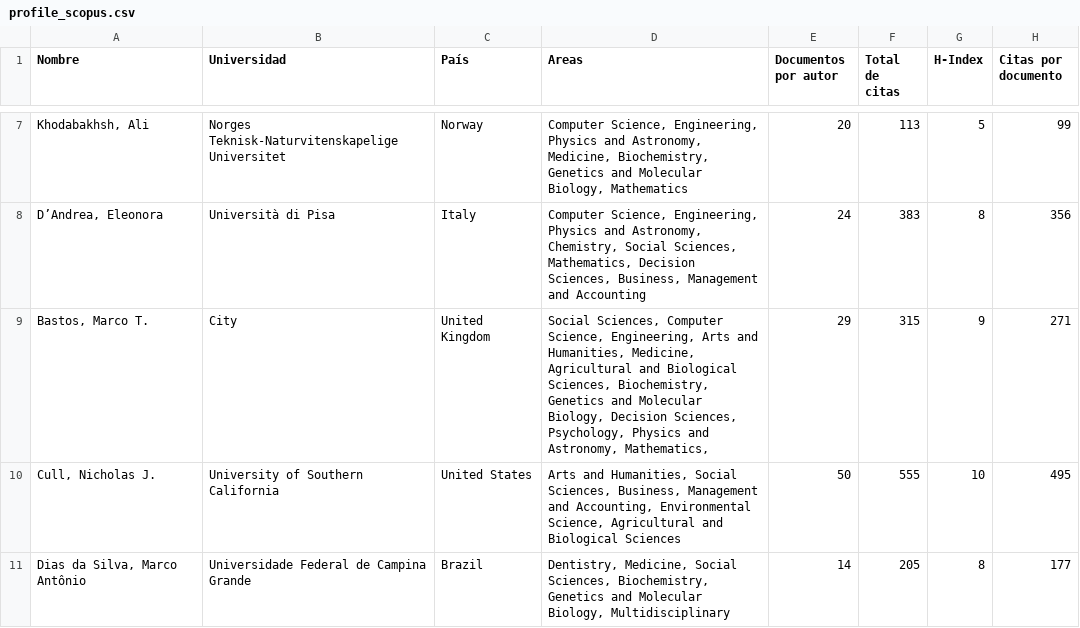
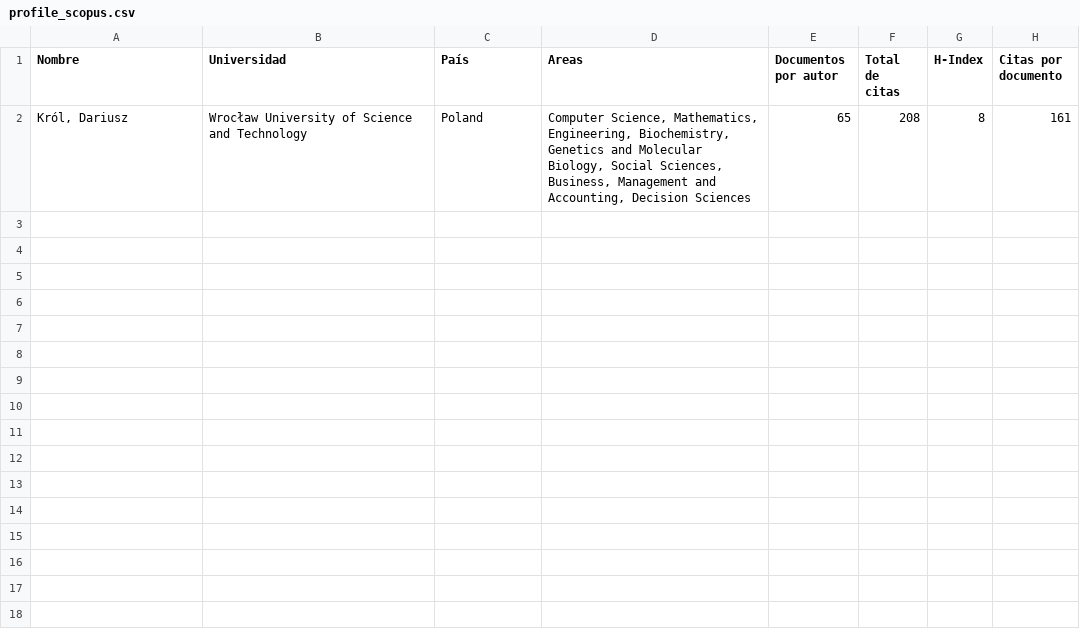
Before and after one commit to angcapriles/investigacion, a CSV file: scopus/profile_scopus.csv, drawn as a sheet; only a part is shown, gaps mark what is left out; the diff covers the shown part only.

```diff
--- a/scopus/profile_scopus.csv
+++ b/scopus/profile_scopus.csv
@@ -7,5 +2 @@ Nombre,Universidad,País,Areas,Documentos por  autor,Total de citas,H-Index,Cita
-"Khodabakhsh, Ali",Norges Teknisk-Naturvitenskapelige Universitet, Norway ,"Computer Science, Engineering, Physics and Astronomy, Medicine, Biochemistry, Genetics and Molecular Biology, Mathematics",20,113,5,99
-"D’Andrea, Eleonora",Università di Pisa, Italy ,"Computer Science, Engineering, Physics and Astronomy, Chemistry, Social Sciences, Mathematics, Decision Sciences, Business, Management and Accounting",24,383,8,356
-"Bastos, Marco T.",City, United Kingdom ,"Social Sciences, Computer Science, Engineering, Arts and Humanities, Medicine, Agricultural and Biological Sciences, Biochemistry, Genetics and Molecular Biology, Decision Sciences, Psychology, Physics and Astronomy, Mathematics, ",29,315,9,271
-"Cull, Nicholas J.",University of Southern California, United States ,"Arts and Humanities, Social Sciences, Business, Management and Accounting, Environmental Science, Agricultural and Biological Sciences",50,555,10,495
-"Dias da Silva, Marco Antônio",Universidade Federal de Campina Grande, Brazil ,"Dentistry, Medicine, Social Sciences, Biochemistry, Genetics and Molecular Biology, Multidisciplinary",14,205,8,177
+"Król, Dariusz",Wrocław University of Science and Technology, Poland ,"Computer Science, Mathematics, Engineering, Biochemistry, Genetics and Molecular Biology, Social Sciences, Business, Management and Accounting, Decision Sciences",65,208,8,161
```
Also changed, not shown: 5 removed rows elsewhere in this file, 2 other files.
